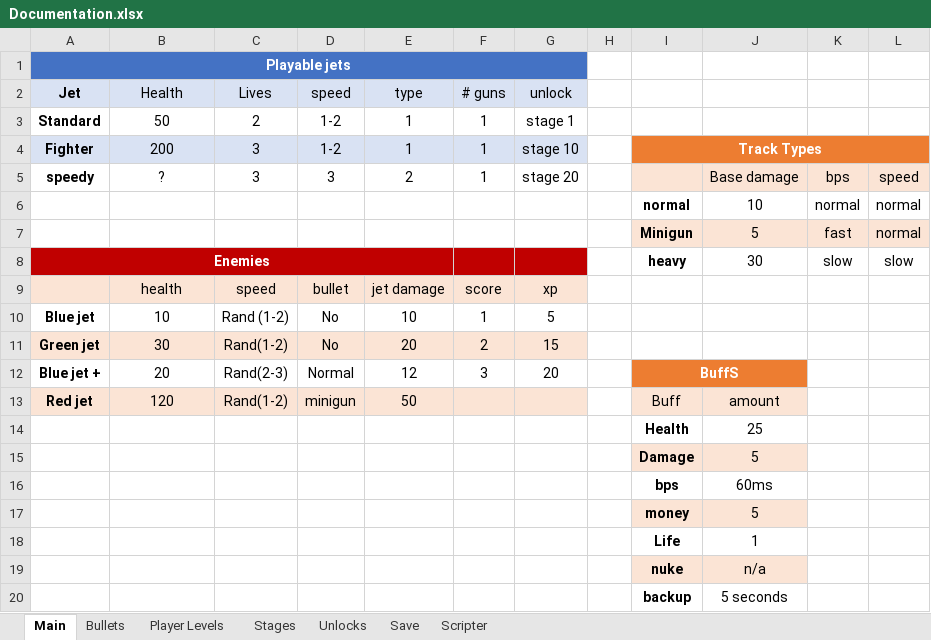
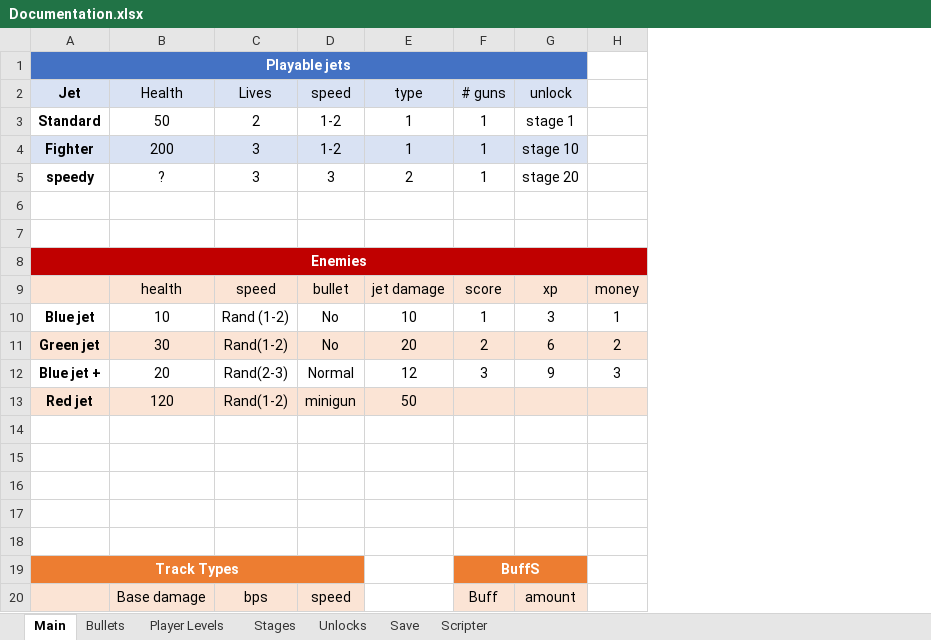
Before and after one commit to yoel169/pygame, an Excel workbook: Documentation.xlsx, sheet Main, drawn as a sheet; only a part is shown; values as stored, in another font and other column widths than the file's, no borders; table styles not drawn; removed rows and columns are numbered as before the commit, all else as after; the diff covers the shown part only; the diff names each change by its address in the sheet, - before the commit and + after, or states it on an @@ line.

```diff
--- a/Documentation.xlsx (sheet Main)
+++ b/Documentation.xlsx (sheet Main)
-column H, empty
-column I, rows 4-20: Track Types |  | normal | Minigun | heavy |  |  |  | BuffS | Buff | Health | Damage | bps | money | Life | nuke | backup
-column J, rows 5-20: Base damage | 10 | 5 | 30 |  |  |  |  | amount | 25 | 5 | 60ms | 5 | 1 | n/a | 5 seconds
-column K, rows 5-8: bps | normal | fast | slow
-column L, rows 5-8: speed | normal | normal | slow
+column H, rows 9-12: money | 1 | 2 | 3
-row 6:  |  |  |  |  |  |  |  | normal | 10 | normal | normal
+row 6: (empty)
-row 7:  |  |  |  |  |  |  |  | Minigun | 5 | fast | normal
+row 7: (empty)
-A8:E8 merged
+A8:H8 merged
-G10 (unlock): 5
+G10 (unlock): 3
-G11 (unlock): 15
+G11 (unlock): 6
-G12 (unlock): 20
+G12 (unlock): 9
-row 14:  |  |  |  |  |  |  |  | Health | 25
+row 14: (empty)
-row 15:  |  |  |  |  |  |  |  | Damage | 5
+row 15: (empty)
-row 16:  |  |  |  |  |  |  |  | bps | 60ms
+row 16: (empty)
-row 17:  |  |  |  |  |  |  |  | money | 5
+row 17: (empty)
-row 18:  |  |  |  |  |  |  |  | Life | 1
+row 18: (empty)
-A19 (Jet): (empty)
+A19 (Jet): Track Types
-A19:D19 fill: none
+A19:D19 fill: #ED7D31
+A19:D19 merged
-F19 (# guns): (empty)
+F19 (# guns): BuffS
-F19:G19 fill: none
+F19:G19 fill: #ED7D31
+F19:G19 merged
-A20:D20 fill: none
+A20:D20 fill: #FBE4D5
-B20 (Health): (empty)
+B20 (Health): Base damage
-C20 (Lives): (empty)
+C20 (Lives): bps
-D20 (speed): (empty)
+D20 (speed): speed
-F20 (# guns): (empty)
+F20 (# guns): Buff
-F20:G20 fill: none
+F20:G20 fill: #FBE4D5
-G20 (unlock): (empty)
+G20 (unlock): amount
```
Also changed, not shown: 7 added rows and 6 edited cells elsewhere in this sheet, sheet Player Levels, sheet Unlocks, 12 other files.
